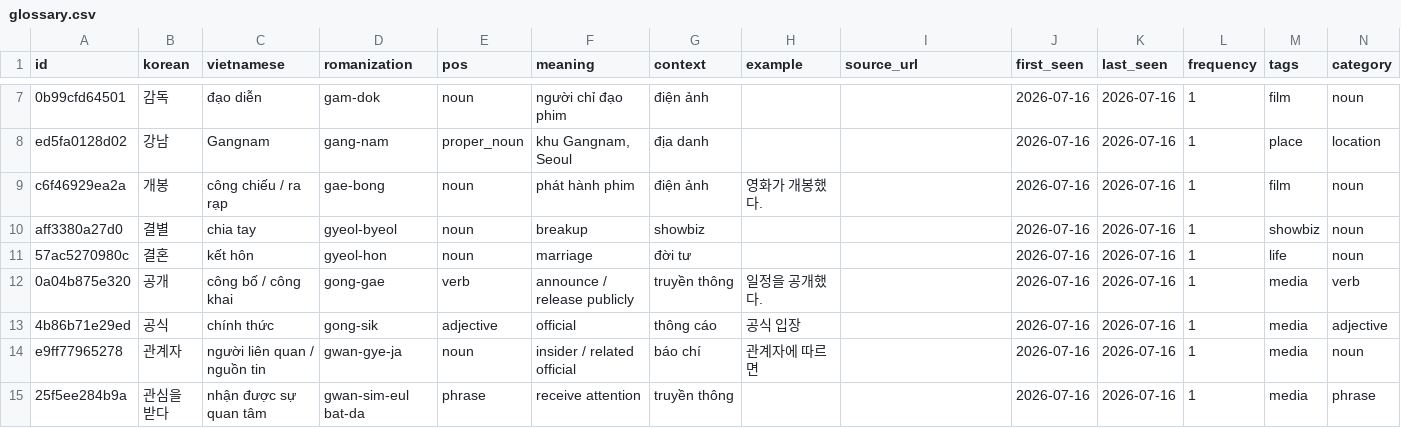
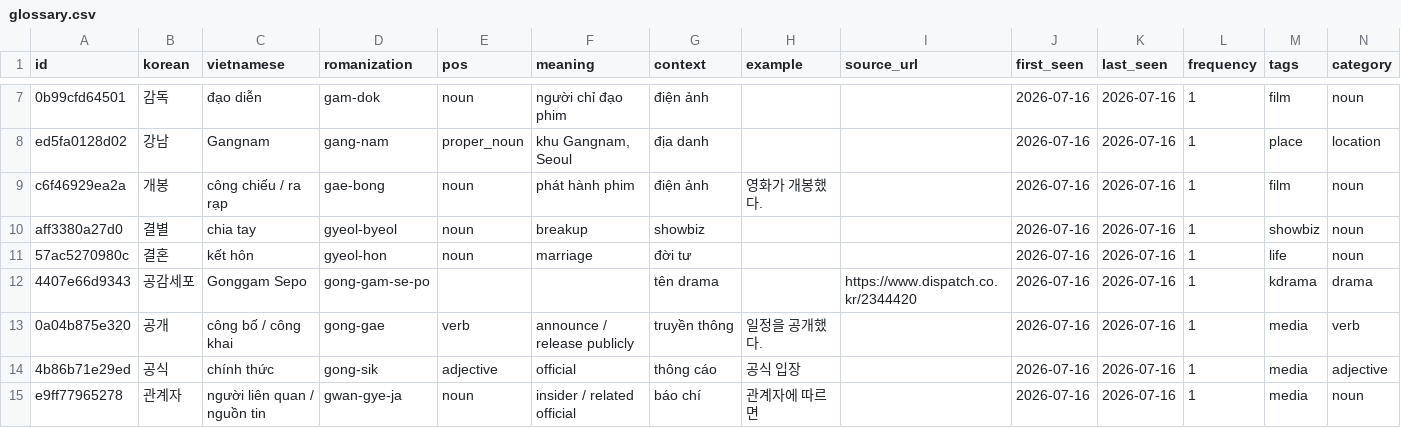
Before and after one commit to Banhang-Chogao/koreawiki, a CSV file: data/glossary/glossary.csv, drawn as a sheet; only a part is shown, gaps mark what is left out; the shorter side is filled out with more unchanged rows; the diff covers the shown part only.

Commit message:
feat(news): add Dispatch exclusive - Kim Myung-soo 'Yeondae Bojeung Romance'
Publish Vietnamese rewrite of Dispatch scoop on Kim Myung-soo and Pyo Ye-jin
casting, with image, FAQ, article-footer, and TM glossary updates.

```diff
--- a/data/glossary/glossary.csv
+++ b/data/glossary/glossary.csv
@@ -11,2 +11,3 @@ aff3380a27d0,결별,chia tay,gyeol-byeol,noun,breakup,showbiz,,,2026-07-16,2026-
 57ac5270980c,결혼,kết hôn,gyeol-hon,noun,marriage,đời tư,,,2026-07-16,2026-07-16,1,life,noun
+4407e66d9343,공감세포,Gonggam Sepo,gong-gam-se-po,,,tên drama,,https://www.dispatch.co.kr/2344420,2026-07-16,2026-07-16,1,kdrama,drama
 0a04b875e320,공개,công bố / công khai,gong-gae,verb,announce / release publicly,truyền thông,일정을 공개했다.,,2026-07-16,2026-07-16,1,media,verb
```
Also changed, not shown: 4 added rows elsewhere in this file, 7 other files.
